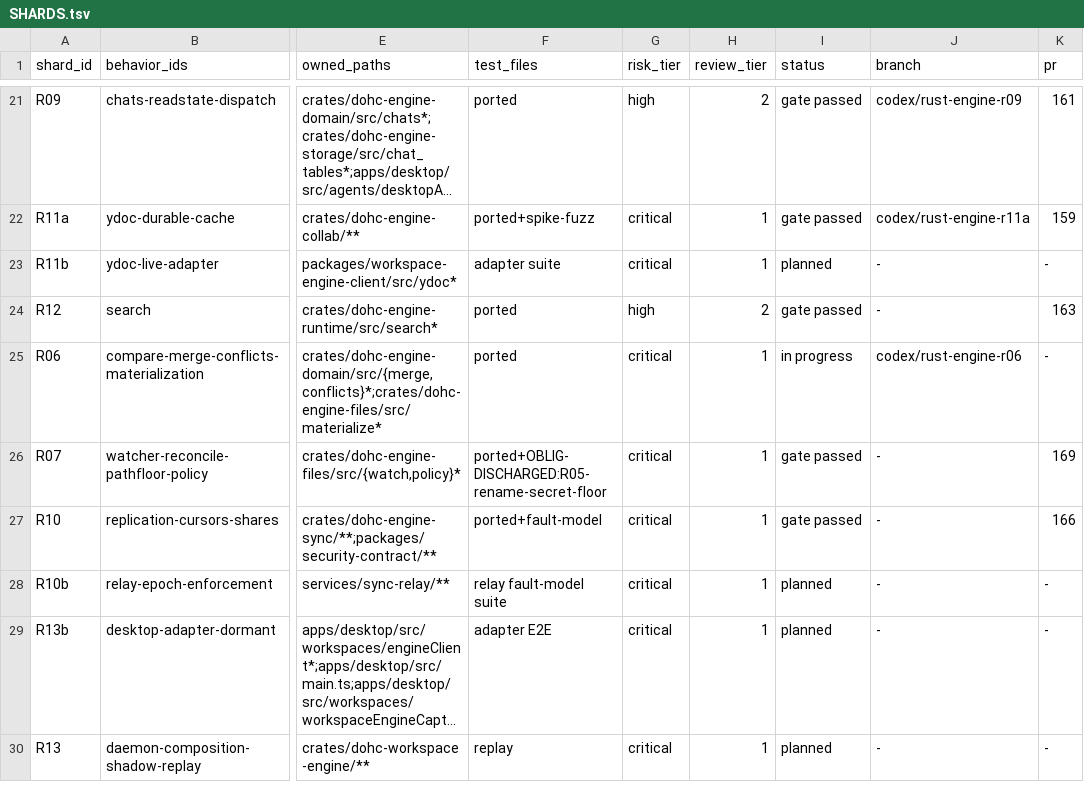
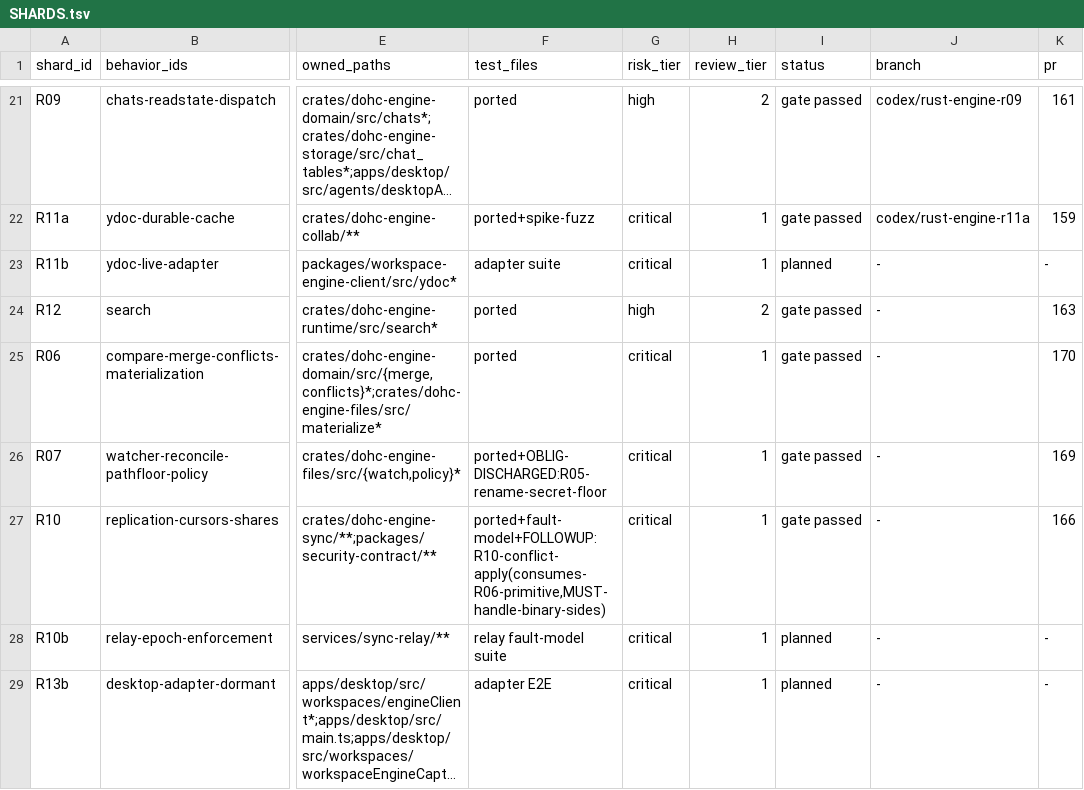
Before and after one commit to dohchq/dohc, a TSV file: docs/superpowers/plans/rust-engine/SHARDS.tsv, drawn as a sheet; only a part is shown, gaps mark what is left out; the shorter side is filled out with more unchanged rows; long unchanged cells end in …; the diff names each change by its address in the sheet, - before the commit and + after, or states it on an @@ line.

```diff
--- a/docs/superpowers/plans/rust-engine/SHARDS.tsv
+++ b/docs/superpowers/plans/rust-engine/SHARDS.tsv
-I25 (status): in progress
+I25 (status): gate passed
-J25 (branch): codex/rust-engine-r06
+J25 (branch): -
-K25 (pr): -
+K25 (pr): 170
-F27 (test_files): ported+fault-model
+F27 (test_files): ported+fault-model+FOLLOWUP:R10-conflict-apply(consumes-R06-primitive,MUST-handle-binary-sides)
```
Also changed, not shown: 1 other file.
